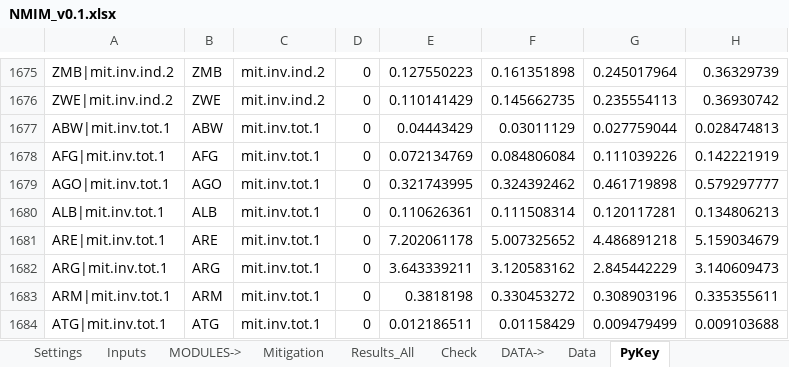
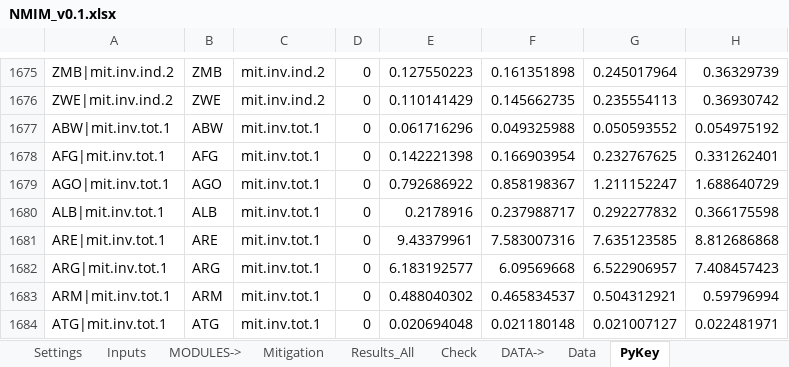
Before and after one commit to cpmodel/new-ai-tools, an Excel workbook: InvestmentNeeds/national_model/NMIM_v0.1.xlsx, sheet PyKey, drawn as a sheet; only a part is shown, gaps mark what is left out; values as stored, in another font and other column widths than the file's, no borders; the diff covers the shown part only; the diff names each change by its address in the sheet, - before the commit and + after, or states it on an @@ line.

```diff
--- a/InvestmentNeeds/national_model/NMIM_v0.1.xlsx (sheet PyKey)
+++ b/InvestmentNeeds/national_model/NMIM_v0.1.xlsx (sheet PyKey)
-E1677: 0.04443429
+E1677: 0.061716296
-F1677: 0.03011129
+F1677: 0.049325988
-G1677: 0.027759044
+G1677: 0.050593552
-H1677: 0.028474813
+H1677: 0.054975192
-E1678: 0.072134769
+E1678: 0.142221398
-F1678: 0.084806084
+F1678: 0.166903954
-G1678: 0.111039226
+G1678: 0.232767625
-H1678: 0.142221919
+H1678: 0.331262401
-E1679: 0.321743995
+E1679: 0.792686922
-F1679: 0.324392462
+F1679: 0.858198367
-G1679: 0.461719898
+G1679: 1.211152247
-H1679: 0.579297777
+H1679: 1.688640729
-E1680: 0.110626361
+E1680: 0.2178916
-F1680: 0.111508314
+F1680: 0.237988717
-G1680: 0.120117281
+G1680: 0.292277832
-H1680: 0.134806213
+H1680: 0.366175598
-E1681: 7.202061178
+E1681: 9.43379961
-F1681: 5.007325652
+F1681: 7.583007316
-G1681: 4.486891218
+G1681: 7.635123585
-H1681: 5.159034679
+H1681: 8.812686868
-E1682: 3.643339211
+E1682: 6.183192577
-F1682: 3.120583162
+F1682: 6.09569668
-G1682: 2.845442229
+G1682: 6.522906957
-H1682: 3.140609473
+H1682: 7.408457423
-E1683: 0.3818198
+E1683: 0.488040302
-F1683: 0.330453272
+F1683: 0.465834537
-G1683: 0.308903196
+G1683: 0.504312921
-H1683: 0.335355611
+H1683: 0.59796994
-E1684: 0.012186511
+E1684: 0.020694048
-F1684: 0.01158429
+F1684: 0.021180148
-G1684: 0.009479499
+G1684: 0.021007127
-H1684: 0.009103688
+H1684: 0.022481971
```
Also changed, not shown: 1456 edited cells elsewhere in this sheet, sheet Results_All, sheet Mitigation, sheet Inputs, sheet Check, sheet Dashboard, sheet Data, 1 more sheet, formulas that keep their value, charts or pictures, 13 other files.
